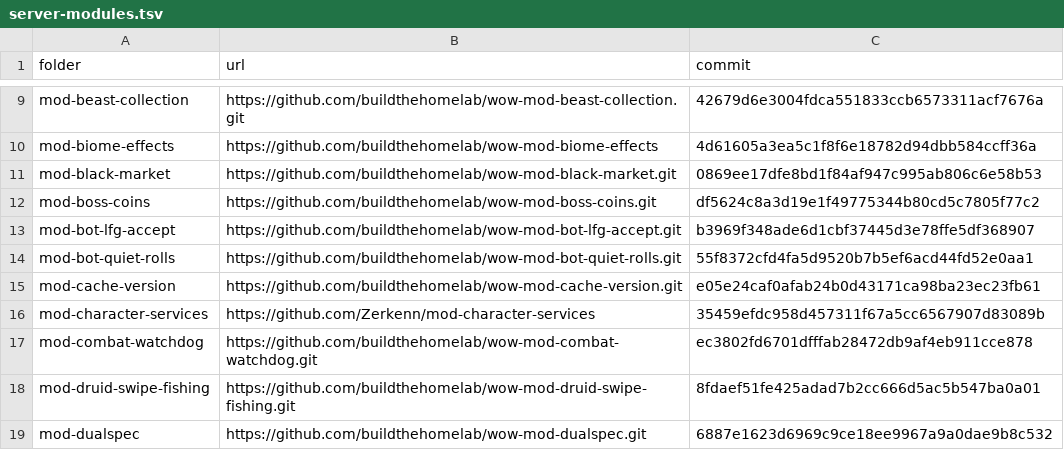
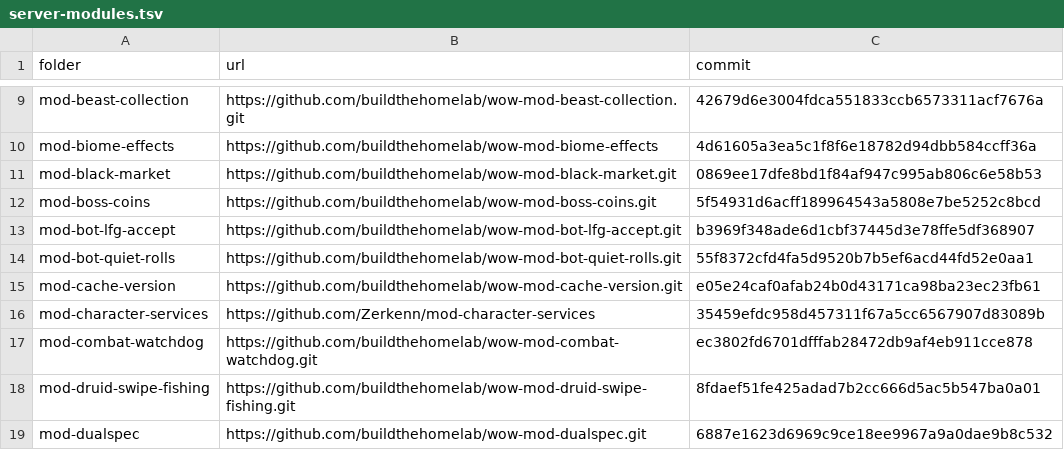
Before and after one commit to buildthehomelab/wow-ci, a TSV file: config/server-modules.tsv, drawn as a sheet; only a part is shown, gaps mark what is left out.

```diff
--- a/config/server-modules.tsv
+++ b/config/server-modules.tsv
@@ -11,3 +11,3 @@ mod-biome-effects	https://github.com/buildthehomelab/wow-mod-biome-effects	4d616
 mod-black-market	https://github.com/buildthehomelab/wow-mod-black-market.git	0869ee17dfe8bd1f84af947c995ab806c6e58b53
-mod-boss-coins	https://github.com/buildthehomelab/wow-mod-boss-coins.git	df5624c8a3d19e1f49775344b80cd5c7805f77c2
+mod-boss-coins	https://github.com/buildthehomelab/wow-mod-boss-coins.git	5f54931d6acff189964543a5808e7be5252c8bcd
 mod-bot-lfg-accept	https://github.com/buildthehomelab/wow-mod-bot-lfg-accept.git	b3969f348ade6d1cbf37445d3e78ffe5df368907
```
